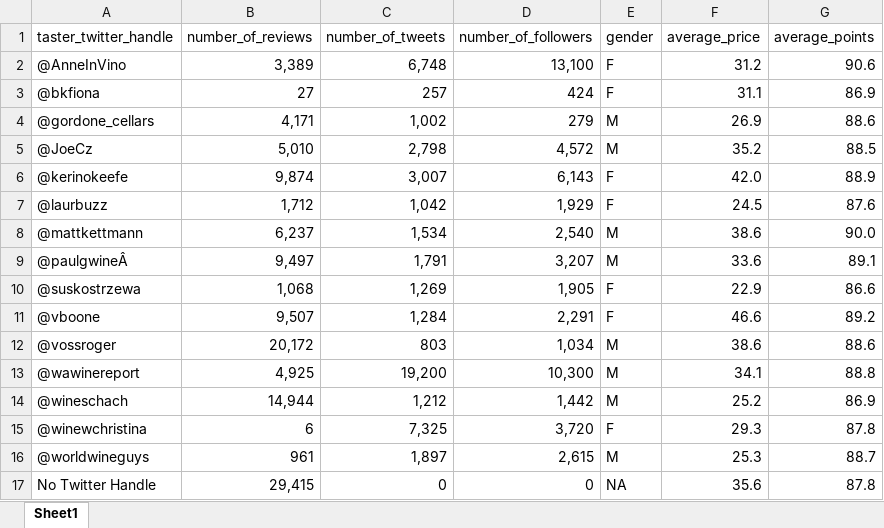
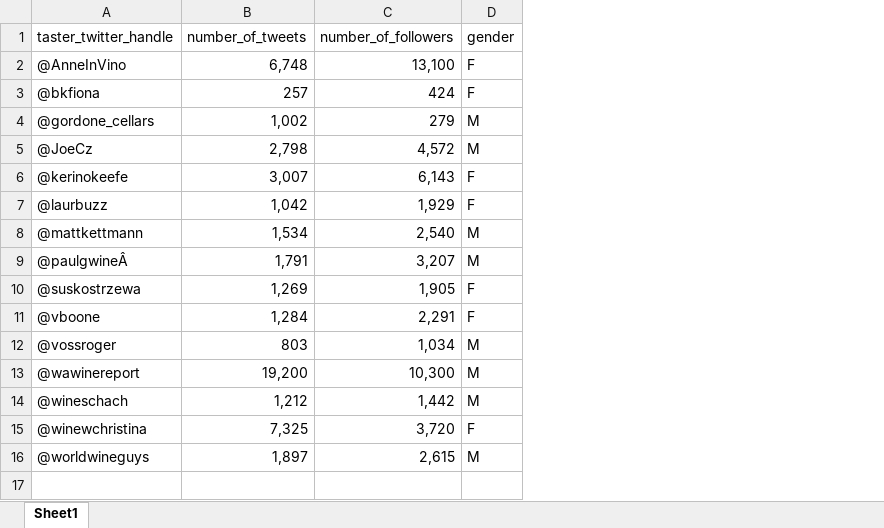
Before and after one commit to hawesg/BUS696-final-project, an Excel workbook: data/input/TwitterData.xlsx, sheet Sheet1, drawn as a sheet; values as stored, in another font and other column widths than the file's, no borders; the diff names each change by its address in the sheet, - before the commit and + after, or states it on an @@ line.

```diff
--- a/data/input/TwitterData.xlsx (sheet Sheet1)
+++ b/data/input/TwitterData.xlsx (sheet Sheet1)
-column B (number_of_reviews), rows 2-16: 3,389 | 27 | 4,171 | 5,010 | 9,874 | 1,712 | 6,237 | 9,497 | 1,068 | 9,507 | 20,172 | 4,925 | 14,944 | 6 | 961
-column F (average_price), rows 2-16: 31.2 | 31.1 | 26.9 | 35.2 | 42.0 | 24.5 | 38.6 | 33.6 | 22.9 | 46.6 | 38.6 | 34.1 | 25.2 | 29.3 | 25.3
-column G (average_points), rows 2-16: 90.6 | 86.9 | 88.6 | 88.5 | 88.9 | 87.6 | 90.0 | 89.1 | 86.6 | 89.2 | 88.6 | 88.8 | 86.9 | 87.8 | 88.7
-row 17: No Twitter Handle | 29,415 | 0 | 0 | NA | 35.6 | 87.8
```
Also changed, not shown: 9 other files.
